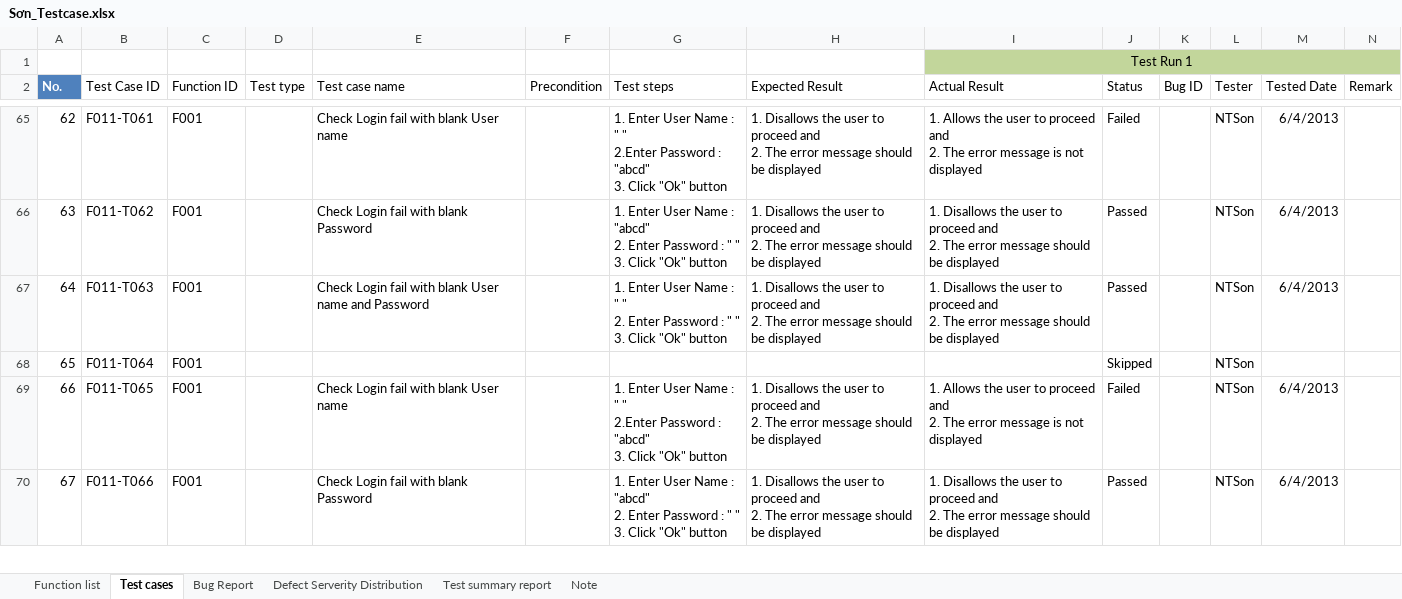
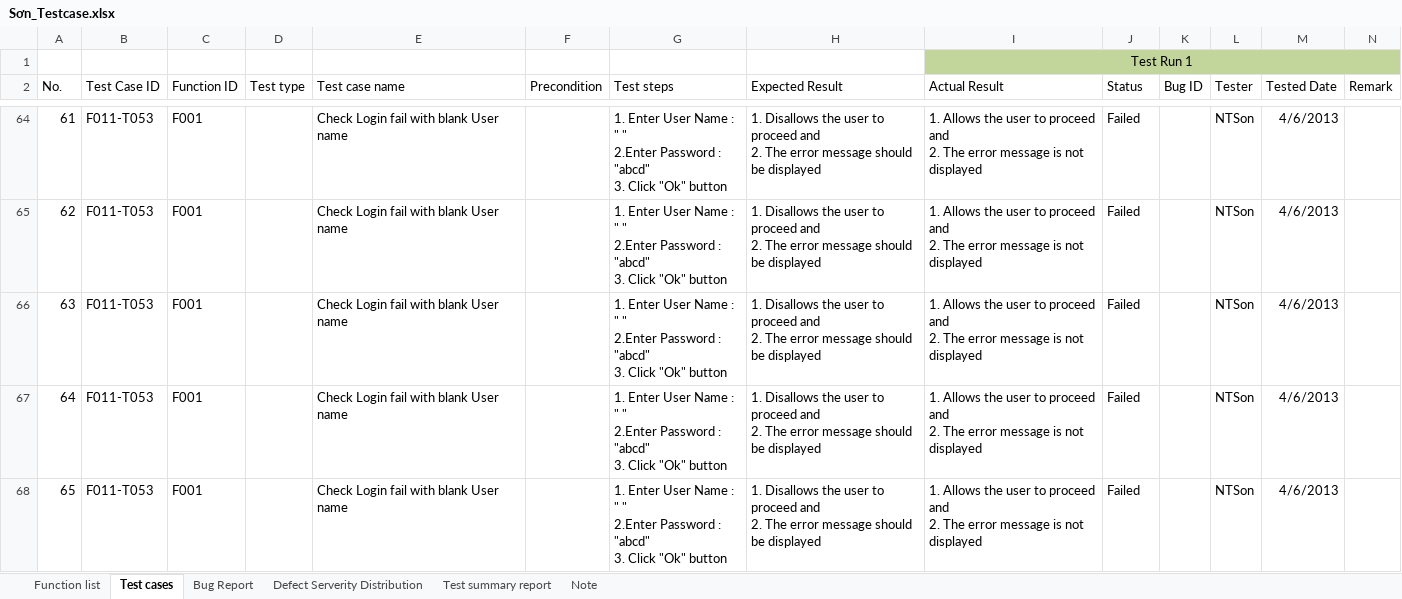
Before and after one commit to pduy99/KCPM-Reports, an Excel workbook: TCs/Sơn_Testcase.xlsx, sheet Test cases, drawn as a sheet; only a part is shown, gaps mark what is left out; values as stored, in another font and other column widths than the file's, no borders; charts and pictures and table styles not drawn; removed rows and columns are numbered as before the commit, all else as after; rows hold the shown columns only; ↵ is a line break in a cell; the diff covers the shown part only; the diff names each change by its address in the sheet, - before the commit and + after, or states it on an @@ line.

```diff
--- a/TCs/Sơn_Testcase.xlsx (sheet Test cases)
+++ b/TCs/Sơn_Testcase.xlsx (sheet Test cases)
@@ A2 fill: #4F81BD → none, bold: on → off, text colour: #FFFFFF → black @@
@@ column A (No.) renumbered between rows 36 and 95 @@
-B64 (Test Case ID): F011-T061
+B64 (Test Case ID): F011-T053
-M64:M66 (Tested Date): 6/4/2013
+M64:M66 (Tested Date): 4/6/2013
-B65 (Test Case ID): F011-T062
+B65 (Test Case ID): F011-T053
-E65 (Test case name): Check Login fail with blank Password
+E65 (Test case name): Check Login fail with blank User name
-G65 (Test steps): …Name : "abcd" ↵ 2. Enter Password : " " ↵ 3. Click…
+G65 (Test steps): …Name : " " ↵ 2.Enter Password : "abcd" ↵ 3. Click…
-I65:I66 (Actual Result): 1. Disallows the user to proceed and ↵ 2. The error message should be displayed
+I65:I66 (Actual Result): 1. Allows the user to proceed and ↵ 2. The error message is not displayed
-J65:J66 (Status): Passed
+J65:J66 (Status): Failed
-B66 (Test Case ID): F011-T063
+B66 (Test Case ID): F011-T053
-E66 (Test case name): Check Login fail with blank User name and Password
+E66 (Test case name): Check Login fail with blank User name
-G66 (Test steps): …" " ↵ 2. Enter Password : " " ↵ 3. Click…
+G66 (Test steps): …" " ↵ 2.Enter Password : "abcd" ↵ 3. Click…
-row 68: 65 | F011-T064 | F001 |  |  |  |  |  |  | Skipped |  | NTSon
-B67 (Test Case ID): F011-T065
+B67 (Test Case ID): F011-T053
-M67:M68 (Tested Date): 6/4/2013
+M67:M68 (Tested Date): 4/6/2013
-B68 (Test Case ID): F011-T066
+B68 (Test Case ID): F011-T053
-E68 (Test case name): Check Login fail with blank Password
+E68 (Test case name): Check Login fail with blank User name
-G68 (Test steps): …Name : "abcd" ↵ 2. Enter Password : " " ↵ 3. Click…
+G68 (Test steps): …Name : " " ↵ 2.Enter Password : "abcd" ↵ 3. Click…
-I68 (Actual Result): 1. Disallows the user to proceed and ↵ 2. The error message should be displayed
+I68 (Actual Result): 1. Allows the user to proceed and ↵ 2. The error message is not displayed
-J68 (Status): Passed
+J68 (Status): Failed
```
Also changed, not shown: 12 added rows, 13 removed rows, 212 edited cells and cell formats elsewhere in this sheet, charts or pictures.
